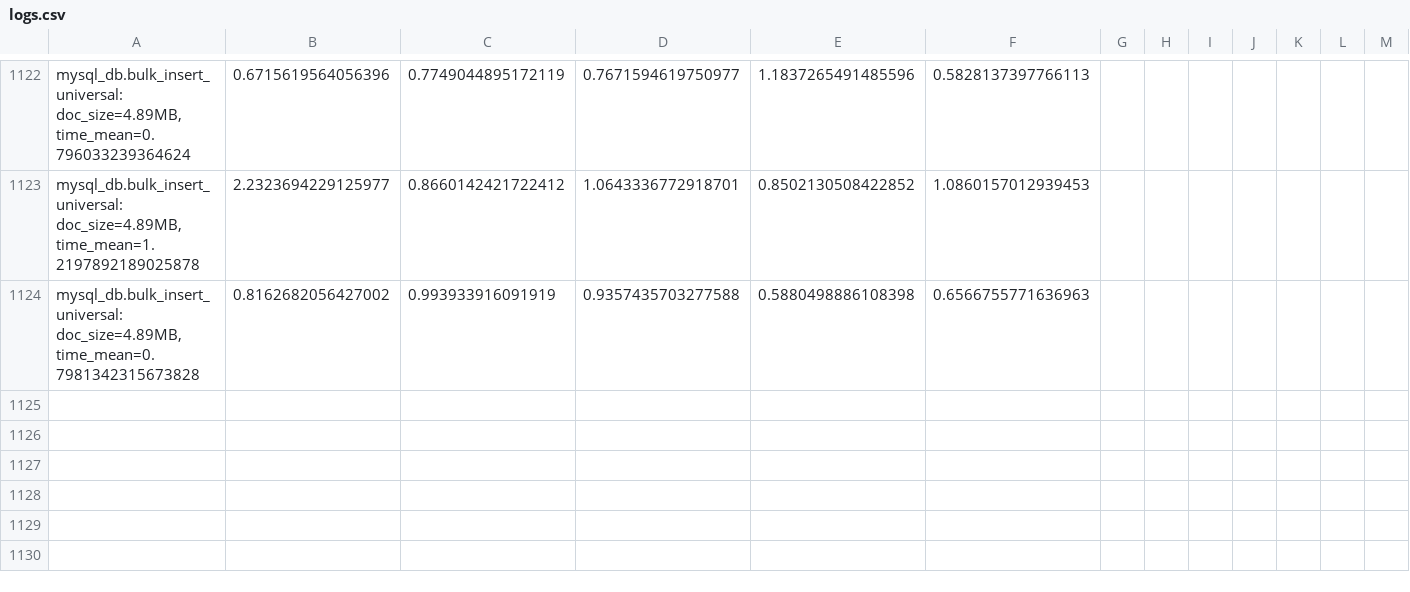
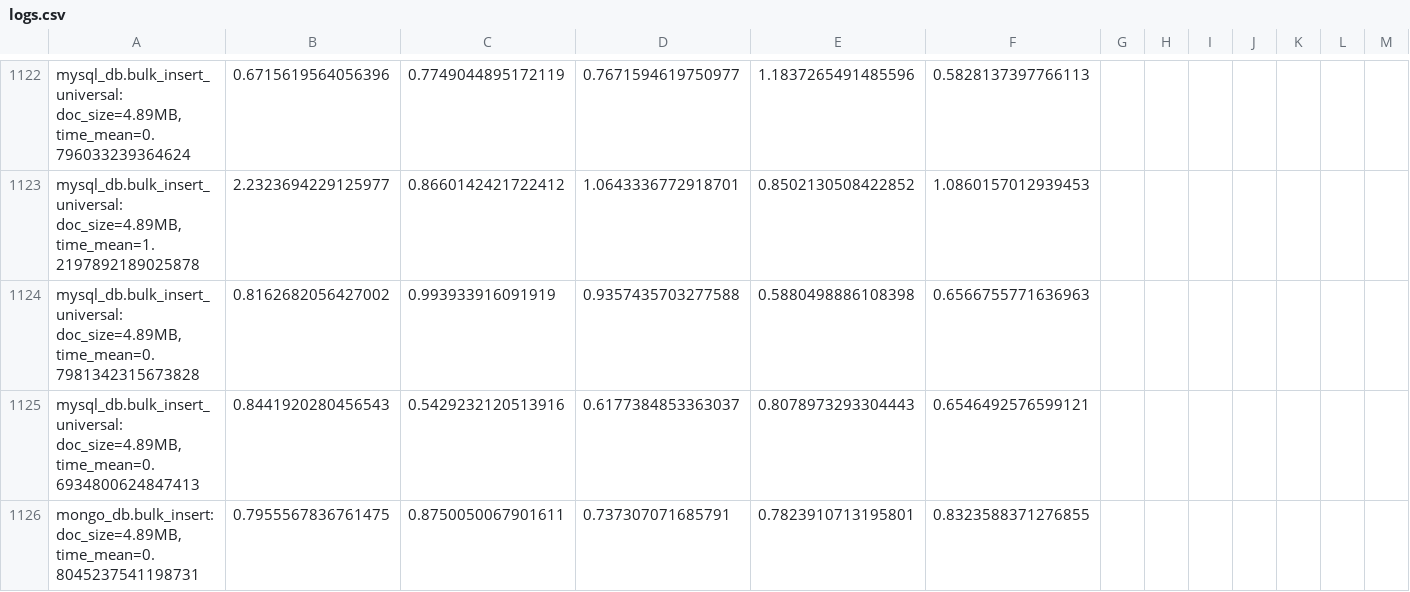
Before and after one commit to adamedelberg/Database-Performance-Driver, a CSV file: logs.csv, drawn as a sheet; only a part is shown, gaps mark what is left out; rows hold the shown columns only; the diff names each change by its address in the sheet, - before the commit and + after, or states it on an @@ line.

```diff
--- a/logs.csv
+++ b/logs.csv
+row 1125: mysql_db.bulk_insert_universal: doc_size=4.89MB, time_mean=0.6934800624847413 | 0.8441920280456543 | 0.5429232120513916 | 0.6177384853363037 | 0.8078973293304443 | 0.6546492576599121
+row 1126: mongo_db.bulk_insert: doc_size=4.89MB, time_mean=0.8045237541198731 | 0.7955567836761475 | 0.8750050067901611 | 0.737307071685791 | 0.7823910713195801 | 0.8323588371276855
```
Also changed, not shown: 3 other files.
